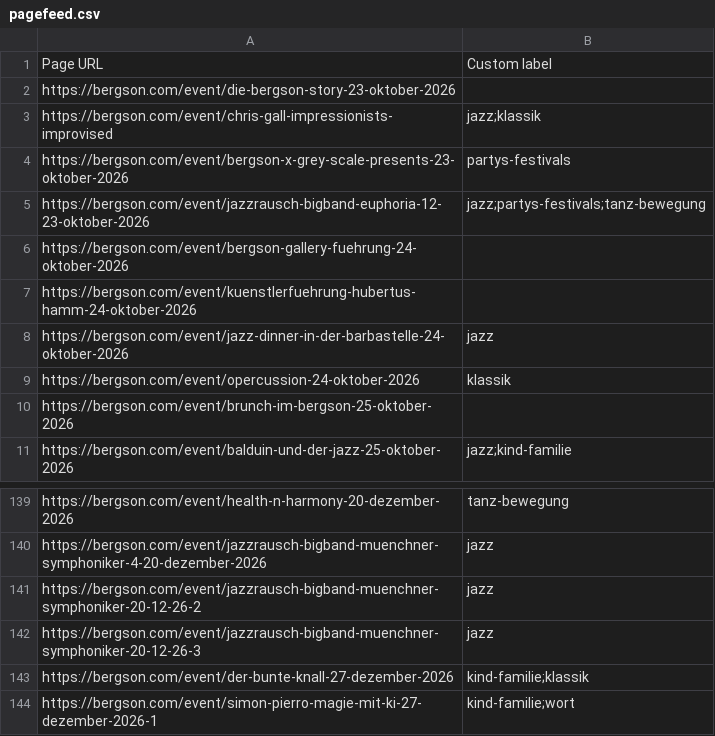
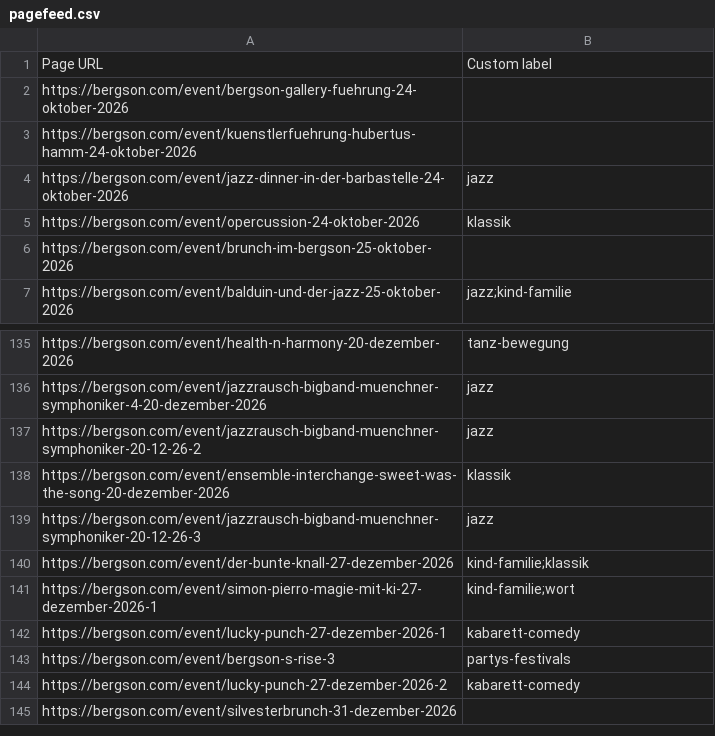
Before and after one commit to HolgerKurtz/bkk-event-feed, a CSV file: pagefeed.csv, drawn as a sheet; only a part is shown, gaps mark what is left out; the shorter side is filled out with more unchanged rows.

```diff
--- a/pagefeed.csv
+++ b/pagefeed.csv
@@ -1,6 +1,2 @@
 Page URL,Custom label
-https://bergson.com/event/die-bergson-story-23-oktober-2026,
-https://bergson.com/event/chris-gall-impressionists-improvised,jazz;klassik
-https://bergson.com/event/bergson-x-grey-scale-presents-23-oktober-2026,partys-festivals
-https://bergson.com/event/jazzrausch-bigband-euphoria-12-23-oktober-2026,jazz;partys-festivals;tanz-bewegung
 https://bergson.com/event/bergson-gallery-fuehrung-24-oktober-2026,
@@ -141,2 +137,3 @@ https://bergson.com/event/jazzrausch-bigband-muenchner-symphoniker-4-20-dezember
 https://bergson.com/event/jazzrausch-bigband-muenchner-symphoniker-20-12-26-2,jazz
+https://bergson.com/event/ensemble-interchange-sweet-was-the-song-20-dezember-2026,klassik
 https://bergson.com/event/jazzrausch-bigband-muenchner-symphoniker-20-12-26-3,jazz
```
